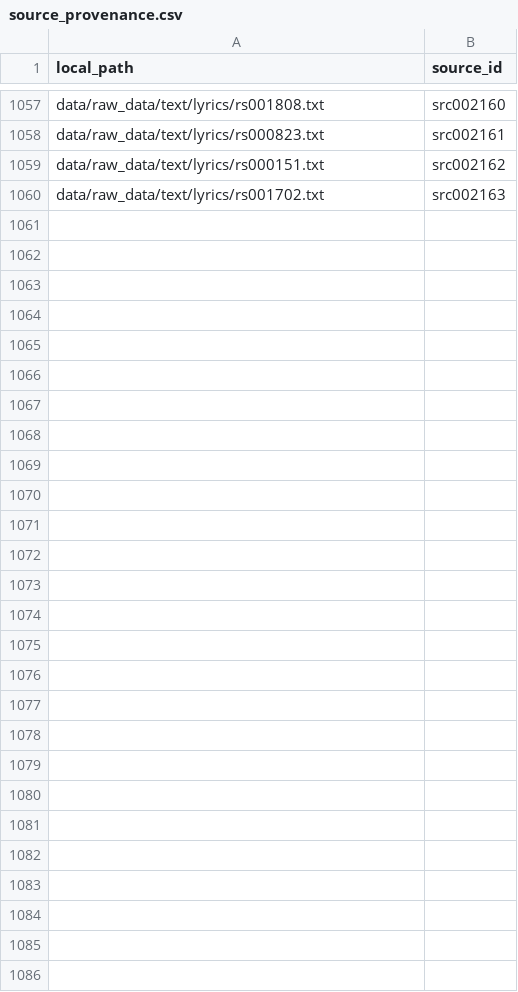
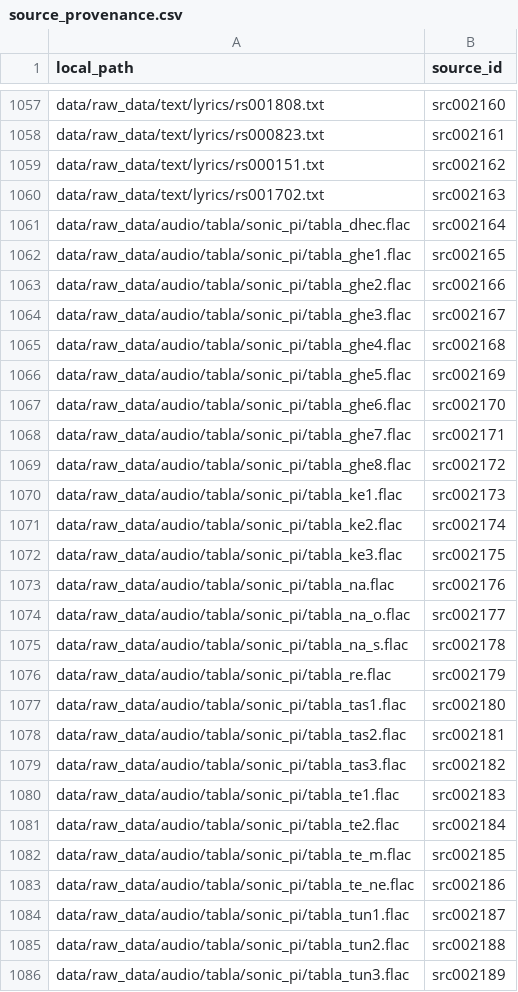
Before and after one commit to jagadish88/kalimba-kitab, a CSV file: data/raw_data/source_provenance.csv, drawn as a sheet; only a part is shown, gaps mark what is left out; the diff names each change by its address in the sheet, - before the commit and + after, or states it on an @@ line.

```diff
--- a/data/raw_data/source_provenance.csv
+++ b/data/raw_data/source_provenance.csv
+row 1061: data/raw_data/audio/tabla/sonic_pi/tabla_dhec.flac | src002164
+row 1062: data/raw_data/audio/tabla/sonic_pi/tabla_ghe1.flac | src002165
+row 1063: data/raw_data/audio/tabla/sonic_pi/tabla_ghe2.flac | src002166
+row 1064: data/raw_data/audio/tabla/sonic_pi/tabla_ghe3.flac | src002167
+row 1065: data/raw_data/audio/tabla/sonic_pi/tabla_ghe4.flac | src002168
+row 1066: data/raw_data/audio/tabla/sonic_pi/tabla_ghe5.flac | src002169
+row 1067: data/raw_data/audio/tabla/sonic_pi/tabla_ghe6.flac | src002170
+row 1068: data/raw_data/audio/tabla/sonic_pi/tabla_ghe7.flac | src002171
+row 1069: data/raw_data/audio/tabla/sonic_pi/tabla_ghe8.flac | src002172
+row 1070: data/raw_data/audio/tabla/sonic_pi/tabla_ke1.flac | src002173
+row 1071: data/raw_data/audio/tabla/sonic_pi/tabla_ke2.flac | src002174
+row 1072: data/raw_data/audio/tabla/sonic_pi/tabla_ke3.flac | src002175
+row 1073: data/raw_data/audio/tabla/sonic_pi/tabla_na.flac | src002176
+row 1074: data/raw_data/audio/tabla/sonic_pi/tabla_na_o.flac | src002177
+row 1075: data/raw_data/audio/tabla/sonic_pi/tabla_na_s.flac | src002178
+row 1076: data/raw_data/audio/tabla/sonic_pi/tabla_re.flac | src002179
+row 1077: data/raw_data/audio/tabla/sonic_pi/tabla_tas1.flac | src002180
+row 1078: data/raw_data/audio/tabla/sonic_pi/tabla_tas2.flac | src002181
+row 1079: data/raw_data/audio/tabla/sonic_pi/tabla_tas3.flac | src002182
+row 1080: data/raw_data/audio/tabla/sonic_pi/tabla_te1.flac | src002183
+row 1081: data/raw_data/audio/tabla/sonic_pi/tabla_te2.flac | src002184
+row 1082: data/raw_data/audio/tabla/sonic_pi/tabla_te_m.flac | src002185
+row 1083: data/raw_data/audio/tabla/sonic_pi/tabla_te_ne.flac | src002186
+row 1084: data/raw_data/audio/tabla/sonic_pi/tabla_tun1.flac | src002187
+row 1085: data/raw_data/audio/tabla/sonic_pi/tabla_tun2.flac | src002188
+row 1086: data/raw_data/audio/tabla/sonic_pi/tabla_tun3.flac | src002189
```
Also changed, not shown: 14 other files.
